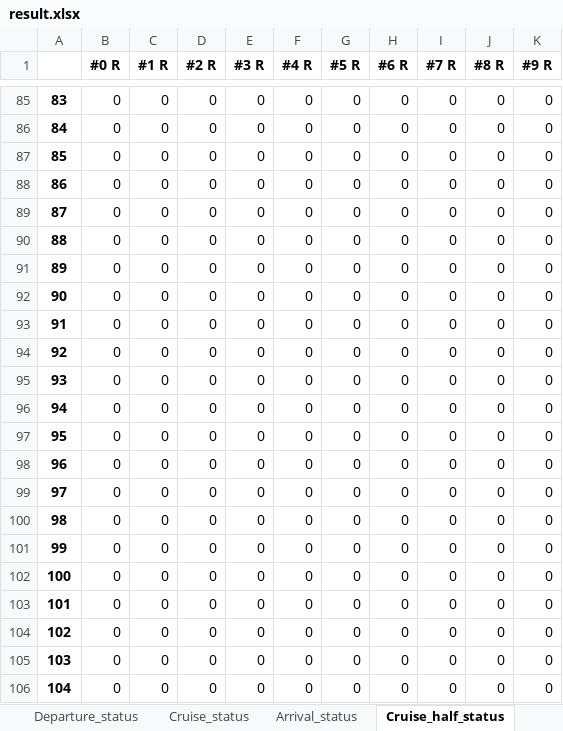
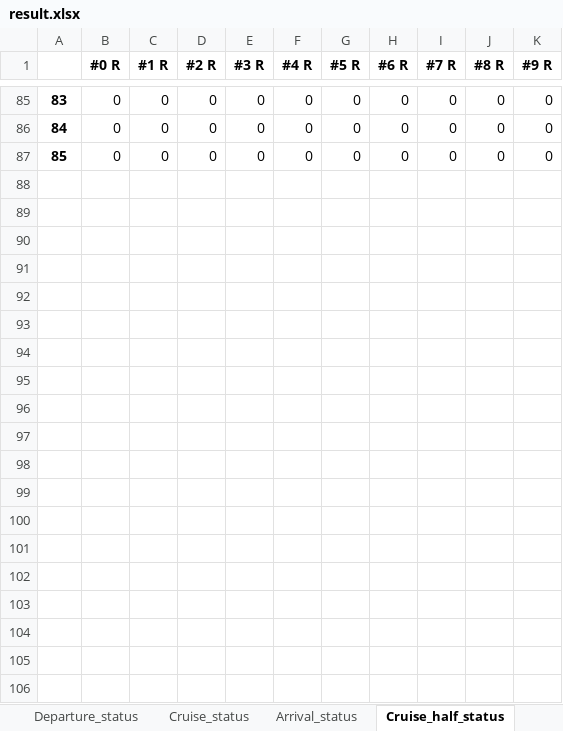
Before and after one commit to Matrixeigs/Optimization-techniques-and-applications-in-energy-systems, an Excel workbook: transportation_systems/all_electric_vessels/result.xlsx, sheet Cruise_half_status, drawn as a sheet; only a part is shown, gaps mark what is left out; values as stored, in another font and other column widths than the file's, no borders; the diff covers the shown part only; the diff names each change by its address in the sheet, - before the commit and + after, or states it on an @@ line.

```diff
--- a/transportation_systems/all_electric_vessels/result.xlsx (sheet Cruise_half_status)
+++ b/transportation_systems/all_electric_vessels/result.xlsx (sheet Cruise_half_status)
-row 88: 86 | 0 | 0 | 0 | 0 | 0 | 0 | 0 | 0 | 0 | 0
-row 89: 87 | 0 | 0 | 0 | 0 | 0 | 0 | 0 | 0 | 0 | 0
-row 90: 88 | 0 | 0 | 0 | 0 | 0 | 0 | 0 | 0 | 0 | 0
-row 91: 89 | 0 | 0 | 0 | 0 | 0 | 0 | 0 | 0 | 0 | 0
-row 92: 90 | 0 | 0 | 0 | 0 | 0 | 0 | 0 | 0 | 0 | 0
-row 93: 91 | 0 | 0 | 0 | 0 | 0 | 0 | 0 | 0 | 0 | 0
-row 94: 92 | 0 | 0 | 0 | 0 | 0 | 0 | 0 | 0 | 0 | 0
-row 95: 93 | 0 | 0 | 0 | 0 | 0 | 0 | 0 | 0 | 0 | 0
-row 96: 94 | 0 | 0 | 0 | 0 | 0 | 0 | 0 | 0 | 0 | 0
-row 97: 95 | 0 | 0 | 0 | 0 | 0 | 0 | 0 | 0 | 0 | 0
-row 98: 96 | 0 | 0 | 0 | 0 | 0 | 0 | 0 | 0 | 0 | 0
-row 99: 97 | 0 | 0 | 0 | 0 | 0 | 0 | 0 | 0 | 0 | 0
-row 100: 98 | 0 | 0 | 0 | 0 | 0 | 0 | 0 | 0 | 0 | 0
-row 101: 99 | 0 | 0 | 0 | 0 | 0 | 0 | 0 | 0 | 0 | 0
-row 102: 100 | 0 | 0 | 0 | 0 | 0 | 0 | 0 | 0 | 0 | 0
-row 103: 101 | 0 | 0 | 0 | 0 | 0 | 0 | 0 | 0 | 0 | 0
-row 104: 102 | 0 | 0 | 0 | 0 | 0 | 0 | 0 | 0 | 0 | 0
-row 105: 103 | 0 | 0 | 0 | 0 | 0 | 0 | 0 | 0 | 0 | 0
-row 106: 104 | 0 | 0 | 0 | 0 | 0 | 0 | 0 | 0 | 0 | 0
```
Also changed, not shown: 135 removed rows elsewhere in this sheet, sheet vessel_speed, sheet Cruise_full_status, sheet Cruise_status, sheet Departure_status, sheet Arrival_status, sheet Port_exchange, 9 more sheets, 2 other files.
